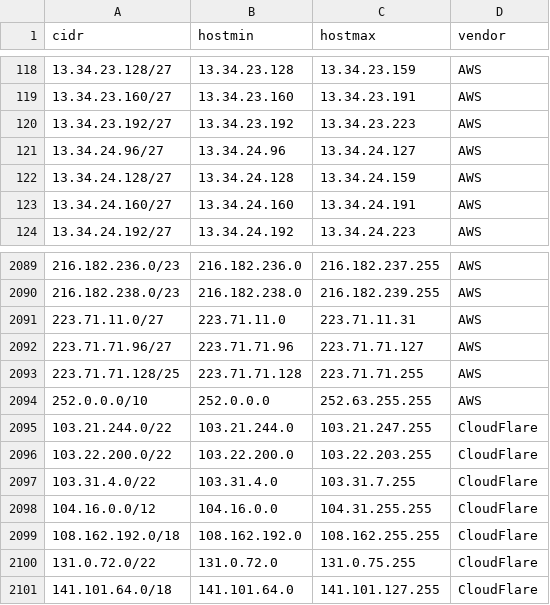
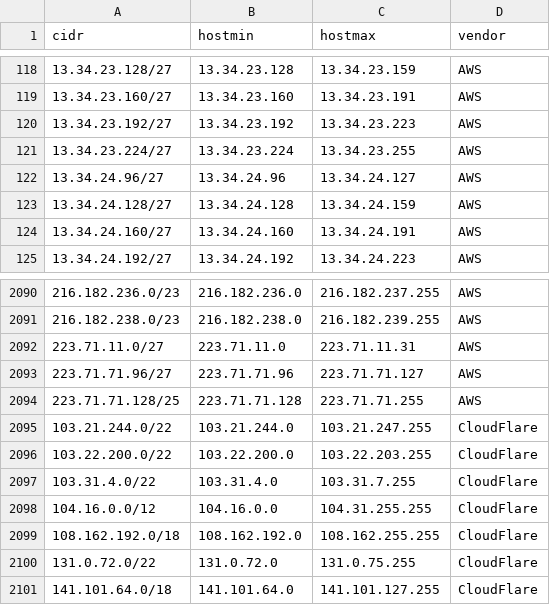
Before and after one commit to jhassine/server-ip-addresses, a CSV file: data/datacenters.csv, drawn as a sheet; only a part is shown, gaps mark what is left out; removed rows and columns are numbered as before the commit, all else as after; the diff names each change by its address in the sheet, - before the commit and + after, or states it on an @@ line.

```diff
--- a/data/datacenters.csv
+++ b/data/datacenters.csv
+row 121: 13.34.23.224/27 | 13.34.23.224 | 13.34.23.255 | AWS
-row 2094: 252.0.0.0/10 | 252.0.0.0 | 252.63.255.255 | AWS
```
Also changed, not shown: 1 other file.
